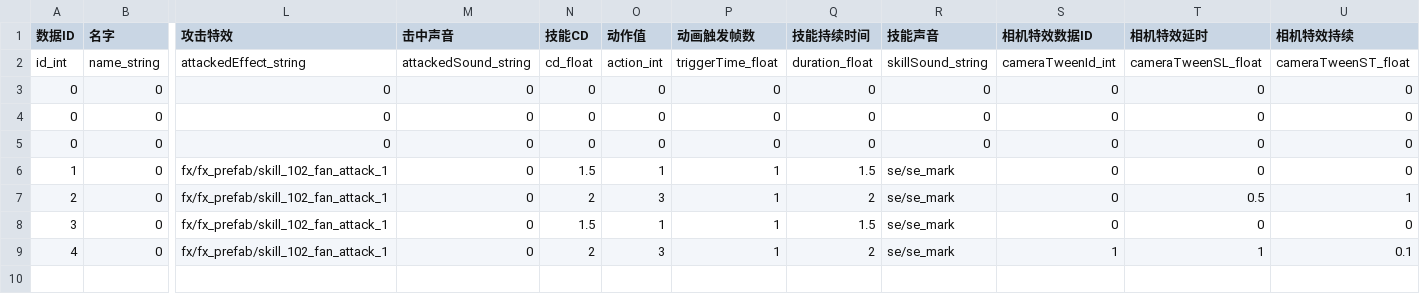
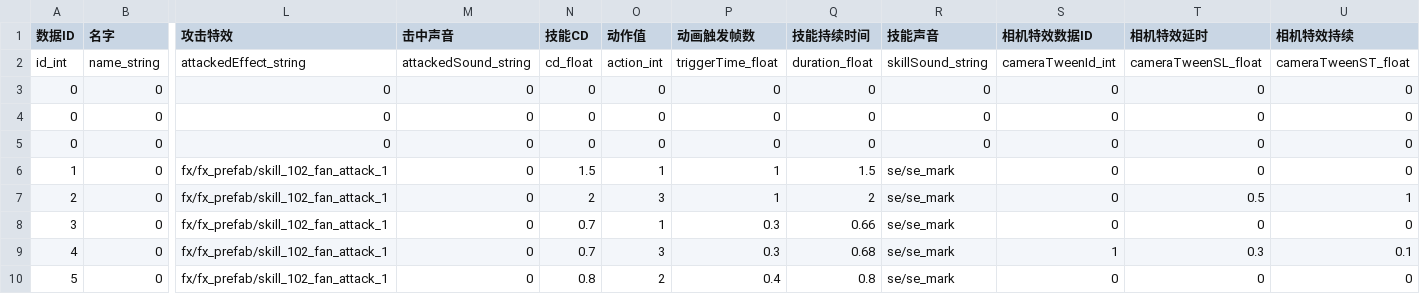
Before and after one commit to y155246086/MyGameProtect_MMO, a CSV file: trunk/src/tools/output/SkillData.csv, drawn as a sheet; only a part is shown, gaps mark what is left out; rows hold the shown columns only; the diff names each change by its address in the sheet, - before the commit and + after, or states it on an @@ line.

```diff
--- a/trunk/src/tools/output/SkillData.csv
+++ b/trunk/src/tools/output/SkillData.csv
-N8 (技能CD): 1.5
+N8 (技能CD): 0.7
-P8:P9 (动画触发帧数): 1
+P8:P9 (动画触发帧数): 0.3
-Q8 (技能持续时间): 1.5
+Q8 (技能持续时间): 0.66
-N9 (技能CD): 2
+N9 (技能CD): 0.7
-Q9 (技能持续时间): 2
+Q9 (技能持续时间): 0.68
-T9 (相机特效延时): 1
+T9 (相机特效延时): 0.3
+row 10: 5 | 0 | fx/fx_prefab/skill_102_fan_attack_1 | 0 | 0.8 | 2 | 0.4 | 0.8 | se/se_mark | 0 | 0 | 0
```
Also changed, not shown: Assets/Resources/Configs/EffectData.csv, Assets/Resources/Configs/EquipData.csv, 22 other files.
